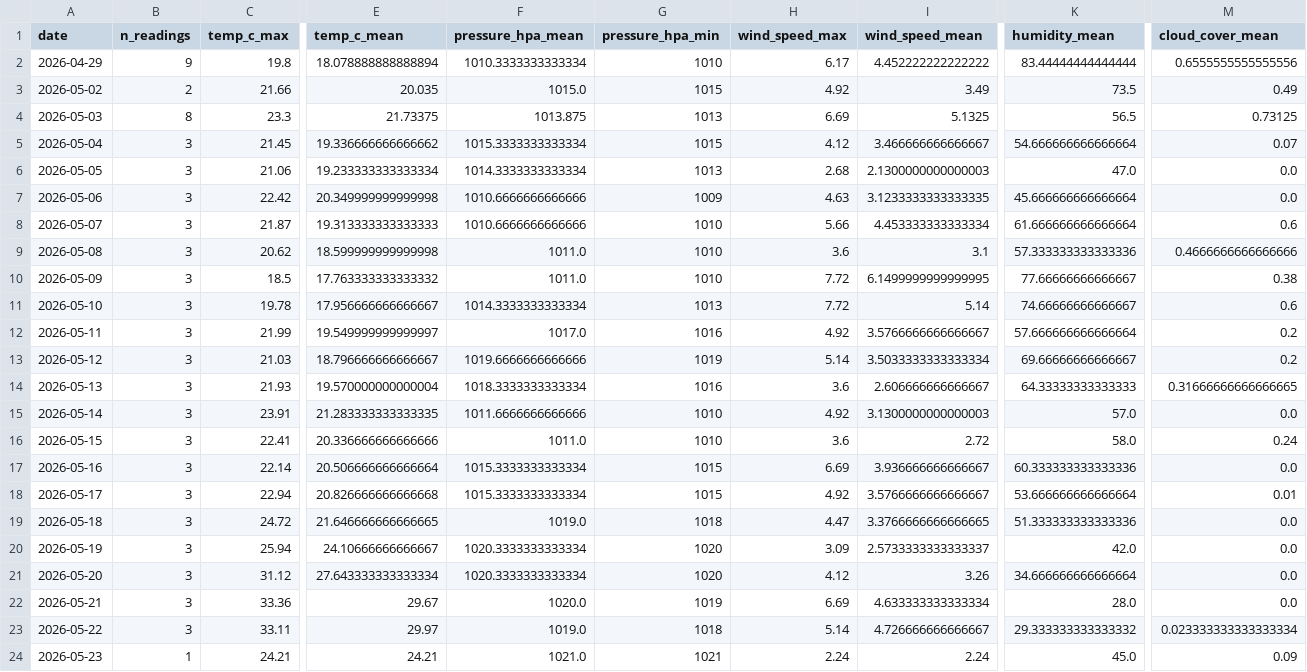
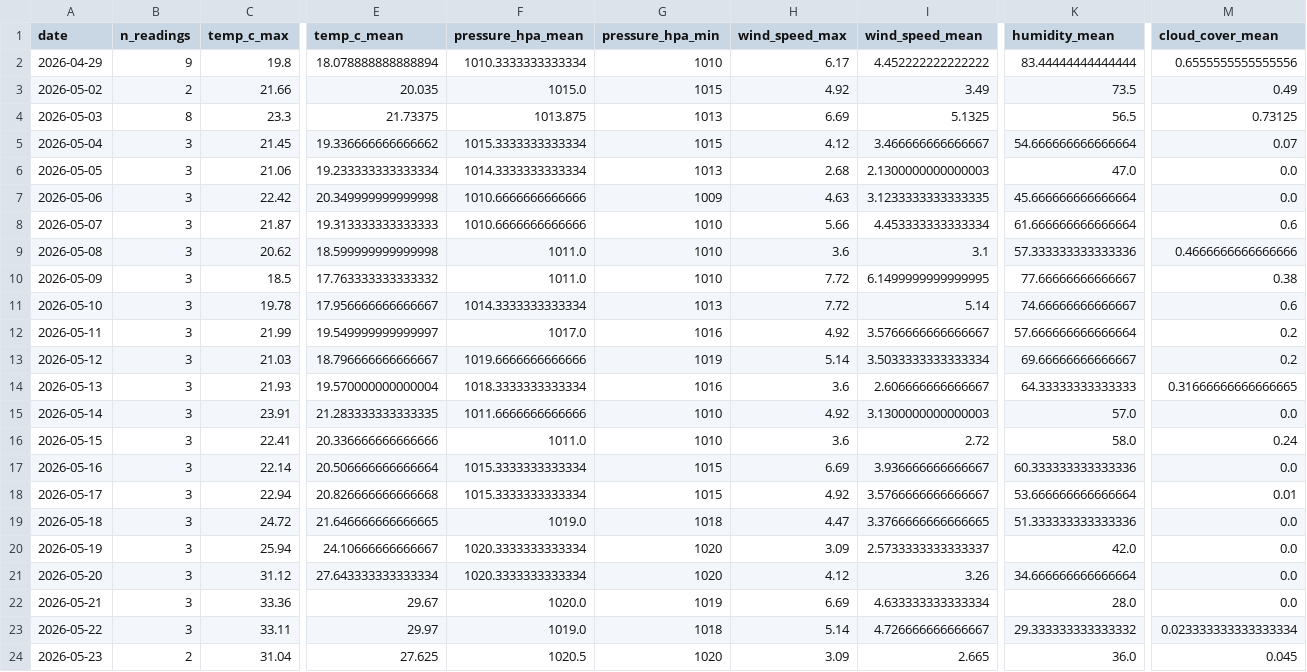
Before and after one commit to norapfr/atmospherica, a CSV file: data/history_daily.csv, drawn as a sheet; only a part is shown, gaps mark what is left out; the diff covers the shown part only; the diff names each change by its address in the sheet, - before the commit and + after, or states it on an @@ line.

```diff
--- a/data/history_daily.csv
+++ b/data/history_daily.csv
-B24 (n_readings): 1
+B24 (n_readings): 2
-C24 (temp_c_max): 24.21
+C24 (temp_c_max): 31.04
-E24 (temp_c_mean): 24.21
+E24 (temp_c_mean): 27.625
-F24 (pressure_hpa_mean): 1021.0
+F24 (pressure_hpa_mean): 1020.5
-G24 (pressure_hpa_min): 1021
+G24 (pressure_hpa_min): 1020
-H24 (wind_speed_max): 2.24
+H24 (wind_speed_max): 3.09
-I24 (wind_speed_mean): 2.24
+I24 (wind_speed_mean): 2.665
-K24 (humidity_mean): 45.0
+K24 (humidity_mean): 36.0
-M24 (cloud_cover_mean): 0.09
+M24 (cloud_cover_mean): 0.045
```
Also changed, not shown: 1 edited cell elsewhere in this file, data/history_raw.csv, 4 other files.
